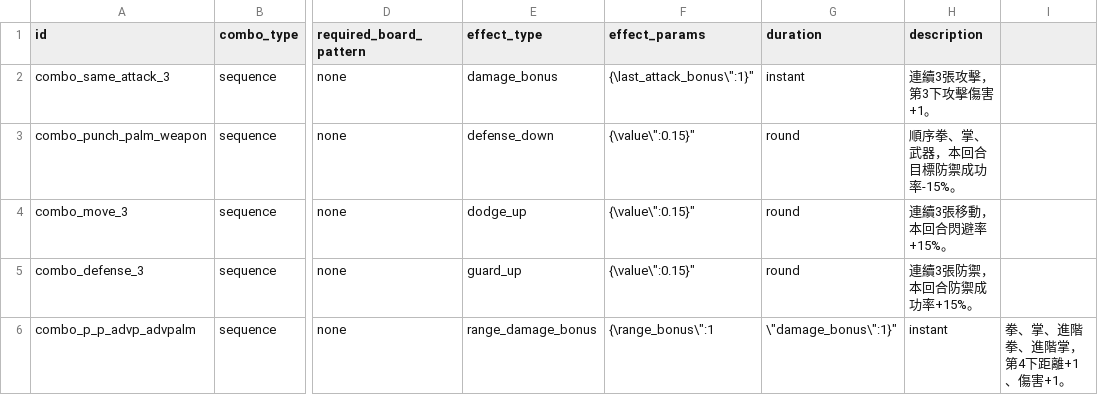
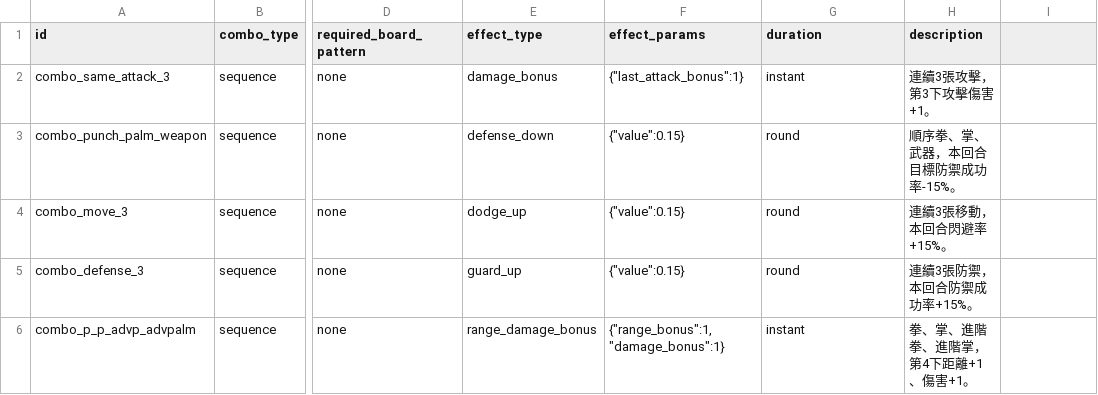
Before and after one commit to Alienc2/Fist-Palm-and-Weapons, a CSV file: data/combos.csv, drawn as a sheet; only a part is shown, gaps mark what is left out; the diff names each change by its address in the sheet, - before the commit and + after, or states it on an @@ line.

```diff
--- a/data/combos.csv
+++ b/data/combos.csv
-F2 (effect_params): {\last_attack_bonus\":1}"
+F2 (effect_params): {"last_attack_bonus":1}
-F3:F5 (effect_params): {\value\":0.15}"
+F3:F5 (effect_params): {"value":0.15}
-F6 (effect_params): {\range_bonus\":1
+F6 (effect_params): {"range_bonus":1,"damage_bonus":1}
-G6 (duration): \"damage_bonus\":1}"
+G6 (duration): instant
-H6 (description): instant
+H6 (description): 拳、掌、進階拳、進階掌，第4下距離+1、傷害+1。
-I6: 拳、掌、進階拳、進階掌，第4下距離+1、傷害+1。
+I6: (empty)
```
Also changed, not shown: data/characters.csv, data/keywords.csv, 9 other files.
